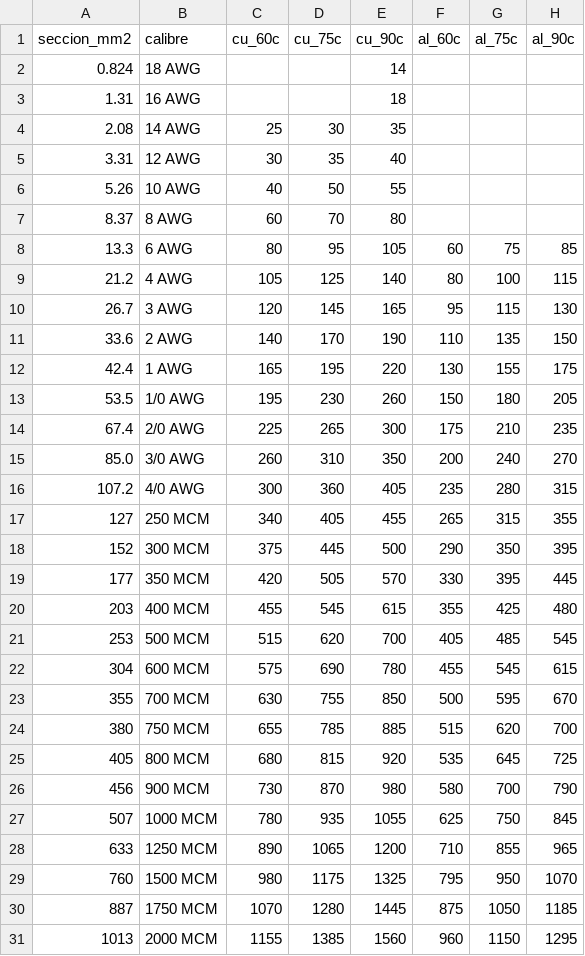
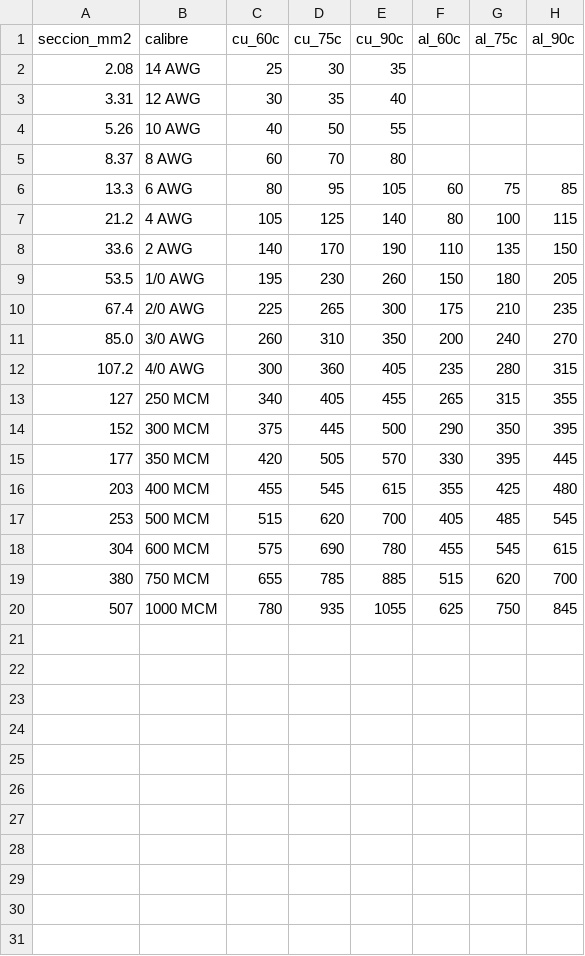
Before and after one commit to GARFEX33/garfex-calculadora-filtros, a CSV file: data/tablas_nom/310-15-b-17.csv, drawn as a sheet.

Commit message:
data: remove out-of-spec calibres from ampacity tables

```diff
--- a/data/tablas_nom/310-15-b-17.csv
+++ b/data/tablas_nom/310-15-b-17.csv
@@ -1,4 +1,2 @@
 seccion_mm2,calibre,cu_60c,cu_75c,cu_90c,al_60c,al_75c,al_90c
-0.824,18 AWG,,,14,,,
-1.31,16 AWG,,,18,,,
 2.08,14 AWG,25,30,35,,,
@@ -9,5 +7,3 @@ seccion_mm2,calibre,cu_60c,cu_75c,cu_90c,al_60c,al_75c,al_90c
 21.2,4 AWG,105,125,140,80,100,115
-26.7,3 AWG,120,145,165,95,115,130
 33.6,2 AWG,140,170,190,110,135,150
-42.4,1 AWG,165,195,220,130,155,175
 53.5,1/0 AWG,195,230,260,150,180,205
@@ -22,10 +18,3 @@ seccion_mm2,calibre,cu_60c,cu_75c,cu_90c,al_60c,al_75c,al_90c
 304,600 MCM,575,690,780,455,545,615
-355,700 MCM,630,755,850,500,595,670
 380,750 MCM,655,785,885,515,620,700
-405,800 MCM,680,815,920,535,645,725
-456,900 MCM,730,870,980,580,700,790
 507,1000 MCM,780,935,1055,625,750,845
-633,1250 MCM,890,1065,1200,710,855,965
-760,1500 MCM,980,1175,1325,795,950,1070
-887,1750 MCM,1070,1280,1445,875,1050,1185
-1013,2000 MCM,1155,1385,1560,960,1150,1295
```
Also changed, not shown: data/tablas_nom/310-15-b-16.csv, data/tablas_nom/310-15-b-20.csv.
